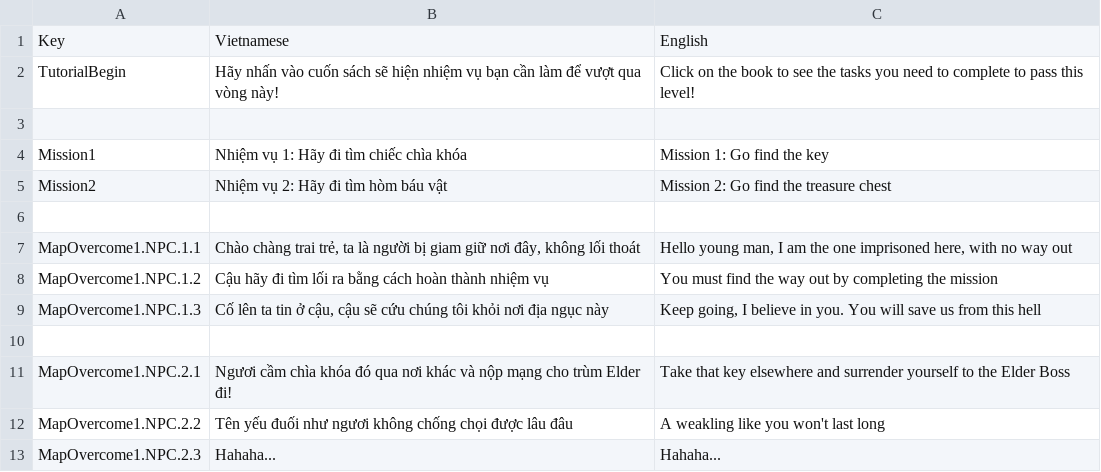
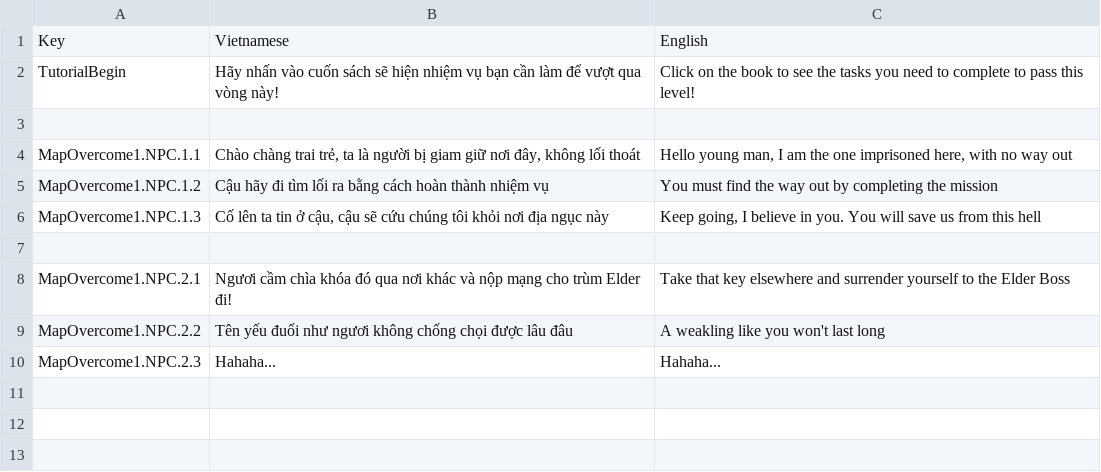
Before and after one commit to Hoangducc1997/Recollection-RPG-Demo, a CSV file: Assets/Resources/SimpleLocalization/Resources/Localization/MapOvercome1.csv, drawn as a sheet.

```diff
--- a/Assets/Resources/SimpleLocalization/Resources/Localization/MapOvercome1.csv
+++ b/Assets/Resources/SimpleLocalization/Resources/Localization/MapOvercome1.csv
@@ -3,5 +3,2 @@ TutorialBegin,Hãy nhấn vào cuốn sách sẽ hiện nhiệm vụ bạn cần
 ,,
-Mission1,Nhiệm vụ 1: Hãy đi tìm chiếc chìa khóa,Mission 1: Go find the key
-Mission2,Nhiệm vụ 2: Hãy đi tìm hòm báu vật,Mission 2: Go find the treasure chest
-,,
 MapOvercome1.NPC.1.1,"Chào chàng trai trẻ, ta là người bị giam giữ nơi đây, không lối thoát","Hello young man, I am the one imprisoned here, with no way out"
```
Also changed, not shown: Assets/Resources/SimpleLocalization/Resources/Localization/MapOvercome2.csv, 21 other files.
